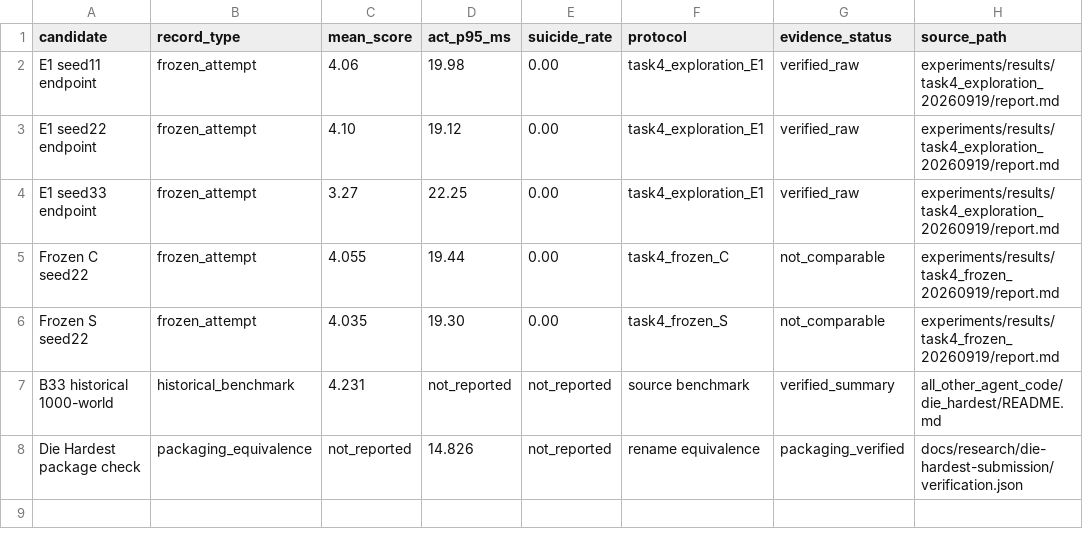
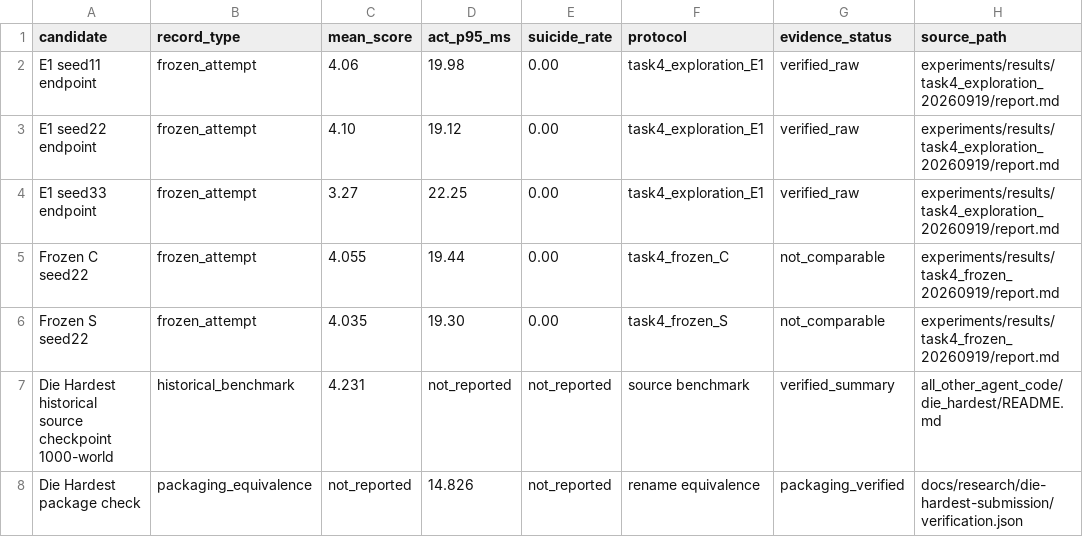
Before and after one commit to Jyangwakeup/MLE_final_project, a CSV file: thesis/report-assets/figures/data/task4_tradeoff.csv, drawn as a sheet.

```diff
--- a/thesis/report-assets/figures/data/task4_tradeoff.csv
+++ b/thesis/report-assets/figures/data/task4_tradeoff.csv
@@ -6,3 +6,3 @@ Frozen C seed22,frozen_attempt,4.055,19.44,0.00,task4_frozen_C,not_comparable,ex
 Frozen S seed22,frozen_attempt,4.035,19.30,0.00,task4_frozen_S,not_comparable,experiments/results/task4_frozen_20260919/report.md
-B33 historical 1000-world,historical_benchmark,4.231,not_reported,not_reported,source benchmark,verified_summary,all_other_agent_code/die_hardest/README.md
+Die Hardest historical source checkpoint 1000-world,historical_benchmark,4.231,not_reported,not_reported,source benchmark,verified_summary,all_other_agent_code/die_hardest/README.md
 Die Hardest package check,packaging_equivalence,not_reported,14.826,not_reported,rename equivalence,packaging_verified,docs/research/die-hardest-submission/verification.json
```
Also changed, not shown: thesis/report-assets/figures/data/capability_progression.csv, thesis/report-assets/tables/table6_model_task_progression.csv, 15 other files.
